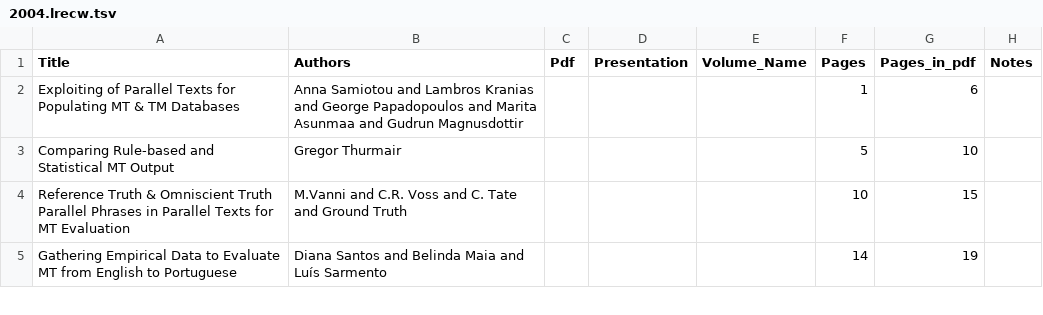
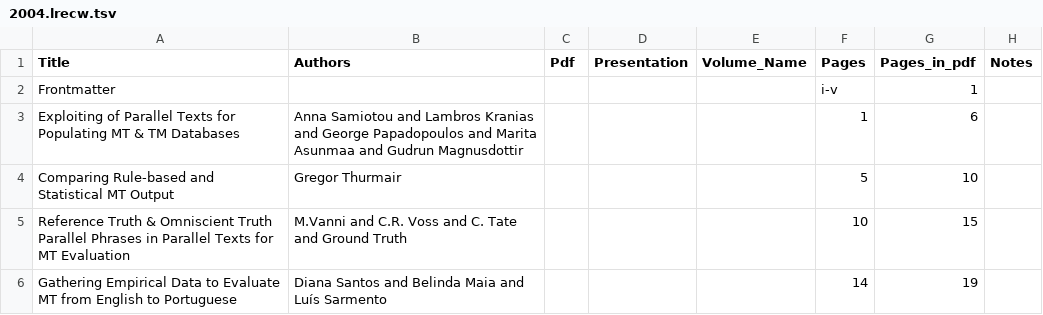
Before and after one commit to mardub1635/mt-archive, a TSV file: data/lrecw/2004.lrecw.tsv, drawn as a sheet; only a part is shown.

Commit message:
Adds frontmatter to 2004.lrecw

```diff
--- a/data/lrecw/2004.lrecw.tsv
+++ b/data/lrecw/2004.lrecw.tsv
@@ -1,2 +1,3 @@
 Title	Authors	Pdf	Presentation	Volume_Name	Pages	Pages_in_pdf	Notes
+Frontmatter					i-v	1	
 Exploiting of Parallel Texts for Populating MT & TM Databases	Anna Samiotou and Lambros Kranias and George Papadopoulos and Marita Asunmaa and Gudrun Magnusdottir				1	6	
```
